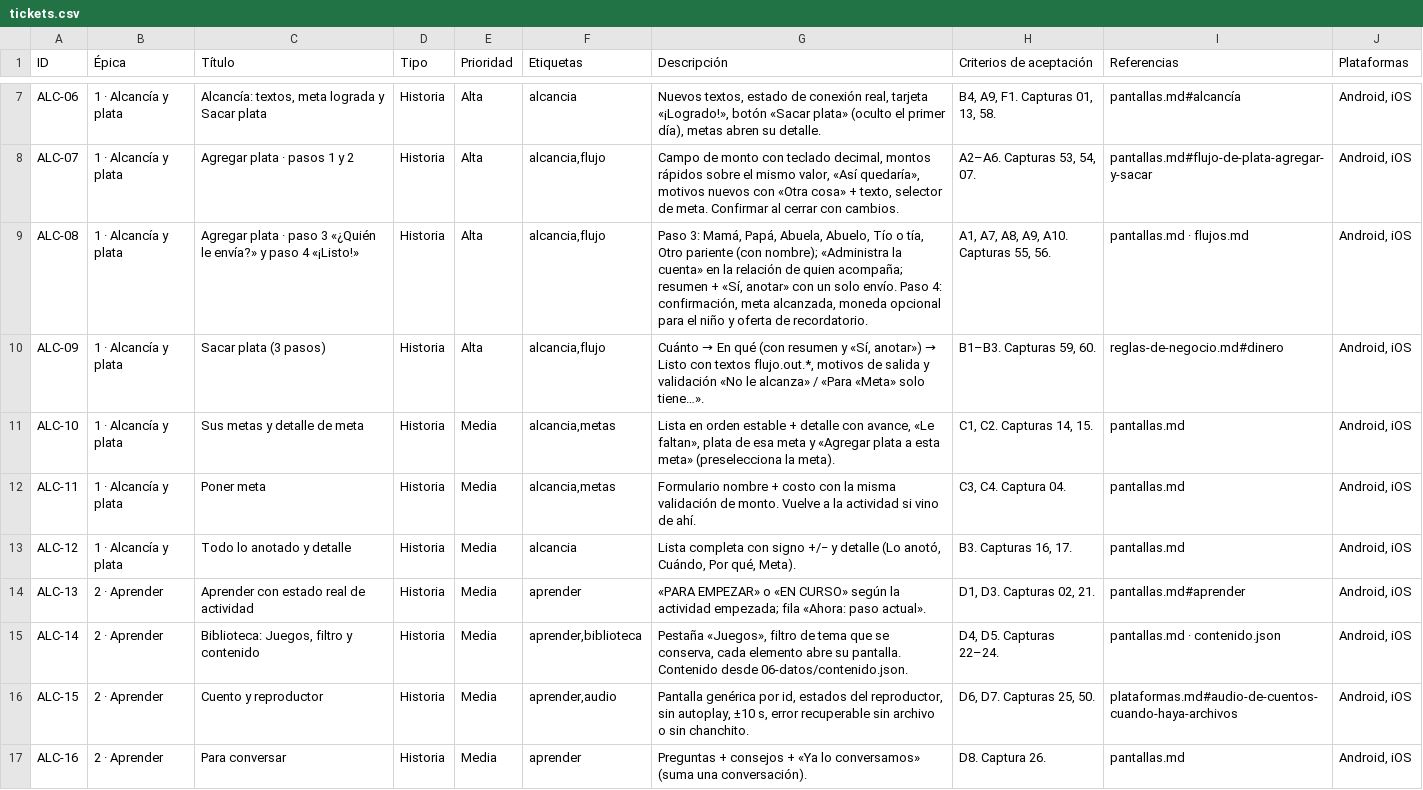
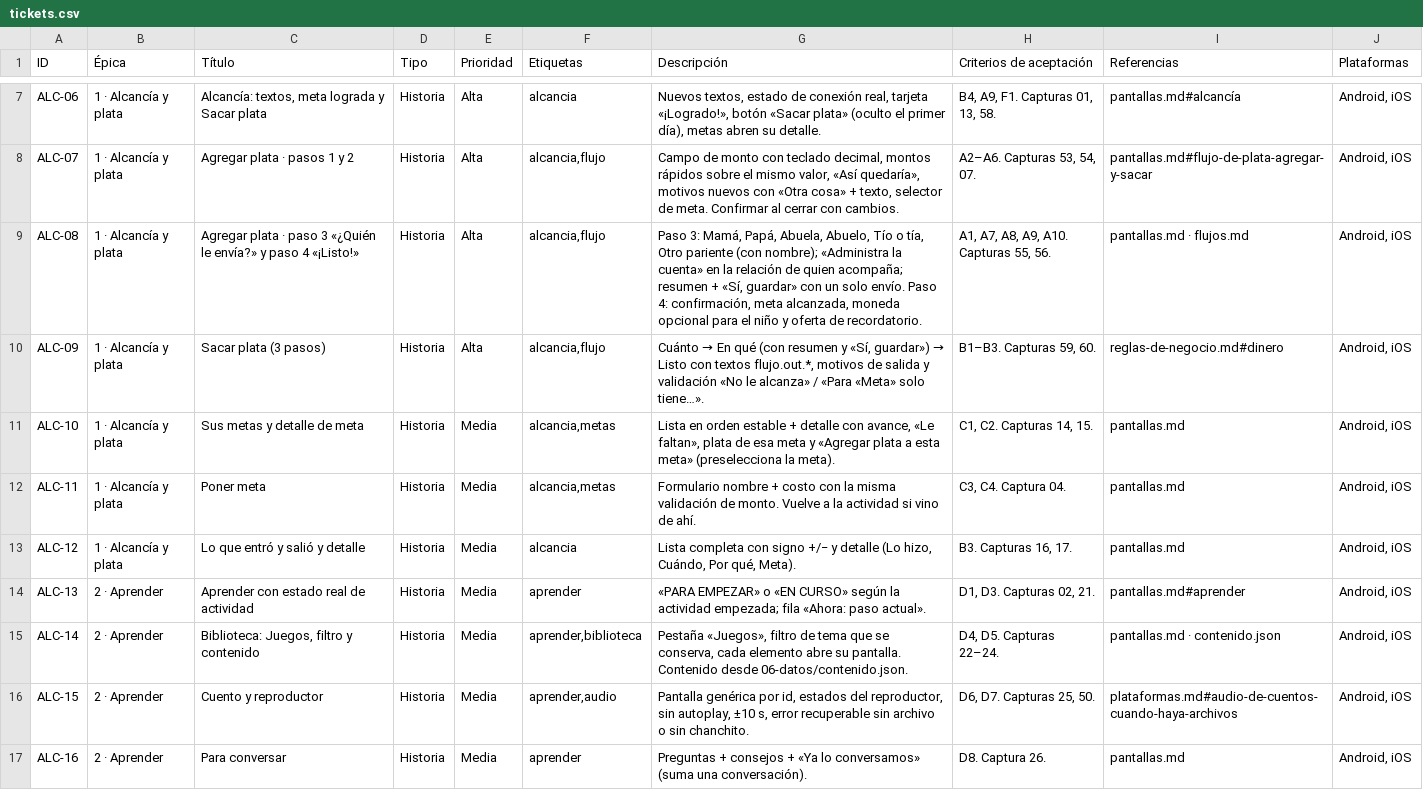
Before and after one commit to renzovallejo/alcanciacambios, a CSV file: scripts/handoff/backlog/tickets.csv, drawn as a sheet; only a part is shown, gaps mark what is left out; the diff covers the shown part only.

```diff
--- a/scripts/handoff/backlog/tickets.csv
+++ b/scripts/handoff/backlog/tickets.csv
@@ -8,7 +8,7 @@ ALC-06,1 · Alcancía y plata,"Alcancía: textos, meta lograda y Sacar plata",Hi
 ALC-07,1 · Alcancía y plata,Agregar plata · pasos 1 y 2,Historia,Alta,"alcancia,flujo","Campo de monto con teclado decimal, montos rápidos sobre el mismo valor, «Así quedaría», motivos nuevos con «Otra cosa» + texto, selector de meta. Confirmar al cerrar con cambios.","A2–A6. Capturas 53, 54, 07.",pantallas.md#flujo-de-plata-agregar-y-sacar,"Android, iOS"
-ALC-08,1 · Alcancía y plata,Agregar plata · paso 3 «¿Quién le envía?» y paso 4 «¡Listo!»,Historia,Alta,"alcancia,flujo","Paso 3: Mamá, Papá, Abuela, Abuelo, Tío o tía, Otro pariente (con nombre); «Administra la cuenta» en la relación de quien acompaña; resumen + «Sí, anotar» con un solo envío. Paso 4: confirmación, meta alcanzada, moneda opcional para el niño y oferta de recordatorio.","A1, A7, A8, A9, A10. Capturas 55, 56.",pantallas.md · flujos.md,"Android, iOS"
-ALC-09,1 · Alcancía y plata,Sacar plata (3 pasos),Historia,Alta,"alcancia,flujo","Cuánto → En qué (con resumen y «Sí, anotar») → Listo con textos flujo.out.*, motivos de salida y validación «No le alcanza» / «Para «Meta» solo tiene…».","B1–B3. Capturas 59, 60.",reglas-de-negocio.md#dinero,"Android, iOS"
+ALC-08,1 · Alcancía y plata,Agregar plata · paso 3 «¿Quién le envía?» y paso 4 «¡Listo!»,Historia,Alta,"alcancia,flujo","Paso 3: Mamá, Papá, Abuela, Abuelo, Tío o tía, Otro pariente (con nombre); «Administra la cuenta» en la relación de quien acompaña; resumen + «Sí, guardar» con un solo envío. Paso 4: confirmación, meta alcanzada, moneda opcional para el niño y oferta de recordatorio.","A1, A7, A8, A9, A10. Capturas 55, 56.",pantallas.md · flujos.md,"Android, iOS"
+ALC-09,1 · Alcancía y plata,Sacar plata (3 pasos),Historia,Alta,"alcancia,flujo","Cuánto → En qué (con resumen y «Sí, guardar») → Listo con textos flujo.out.*, motivos de salida y validación «No le alcanza» / «Para «Meta» solo tiene…».","B1–B3. Capturas 59, 60.",reglas-de-negocio.md#dinero,"Android, iOS"
 ALC-10,1 · Alcancía y plata,Sus metas y detalle de meta,Historia,Media,"alcancia,metas","Lista en orden estable + detalle con avance, «Le faltan», plata de esa meta y «Agregar plata a esta meta» (preselecciona la meta).","C1, C2. Capturas 14, 15.",pantallas.md,"Android, iOS"
 ALC-11,1 · Alcancía y plata,Poner meta,Historia,Media,"alcancia,metas",Formulario nombre + costo con la misma validación de monto. Vuelve a la actividad si vino de ahí.,"C3, C4. Captura 04.",pantallas.md,"Android, iOS"
-ALC-12,1 · Alcancía y plata,Todo lo anotado y detalle,Historia,Media,alcancia,"Lista completa con signo +/− y detalle (Lo anotó, Cuándo, Por qué, Meta).","B3. Capturas 16, 17.",pantallas.md,"Android, iOS"
+ALC-12,1 · Alcancía y plata,Lo que entró y salió y detalle,Historia,Media,alcancia,"Lista completa con signo +/− y detalle (Lo hizo, Cuándo, Por qué, Meta).","B3. Capturas 16, 17.",pantallas.md,"Android, iOS"
 ALC-13,2 · Aprender,Aprender con estado real de actividad,Historia,Media,aprender,«PARA EMPEZAR» o «EN CURSO» según la actividad empezada; fila «Ahora: paso actual».,"D1, D3. Capturas 02, 21.",pantallas.md#aprender,"Android, iOS"
```
Also changed, not shown: 4 edited cells elsewhere in this file, 18 other files.
